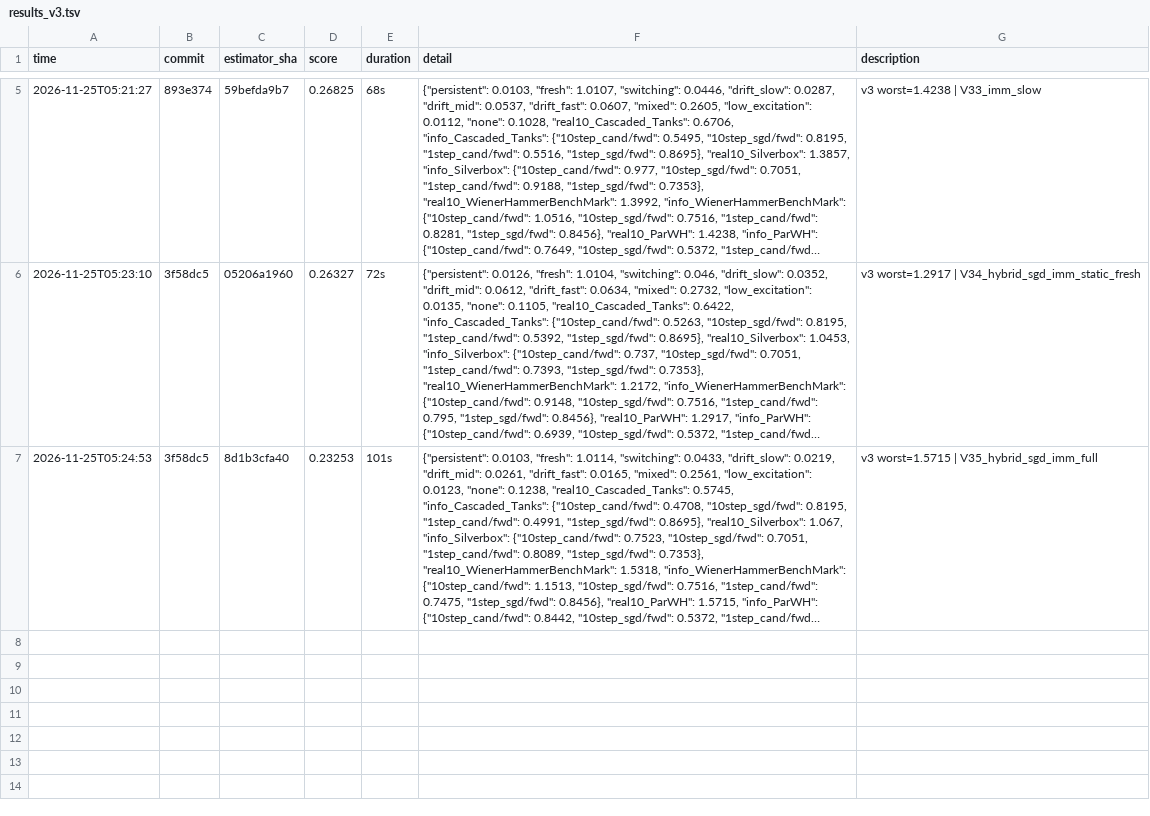
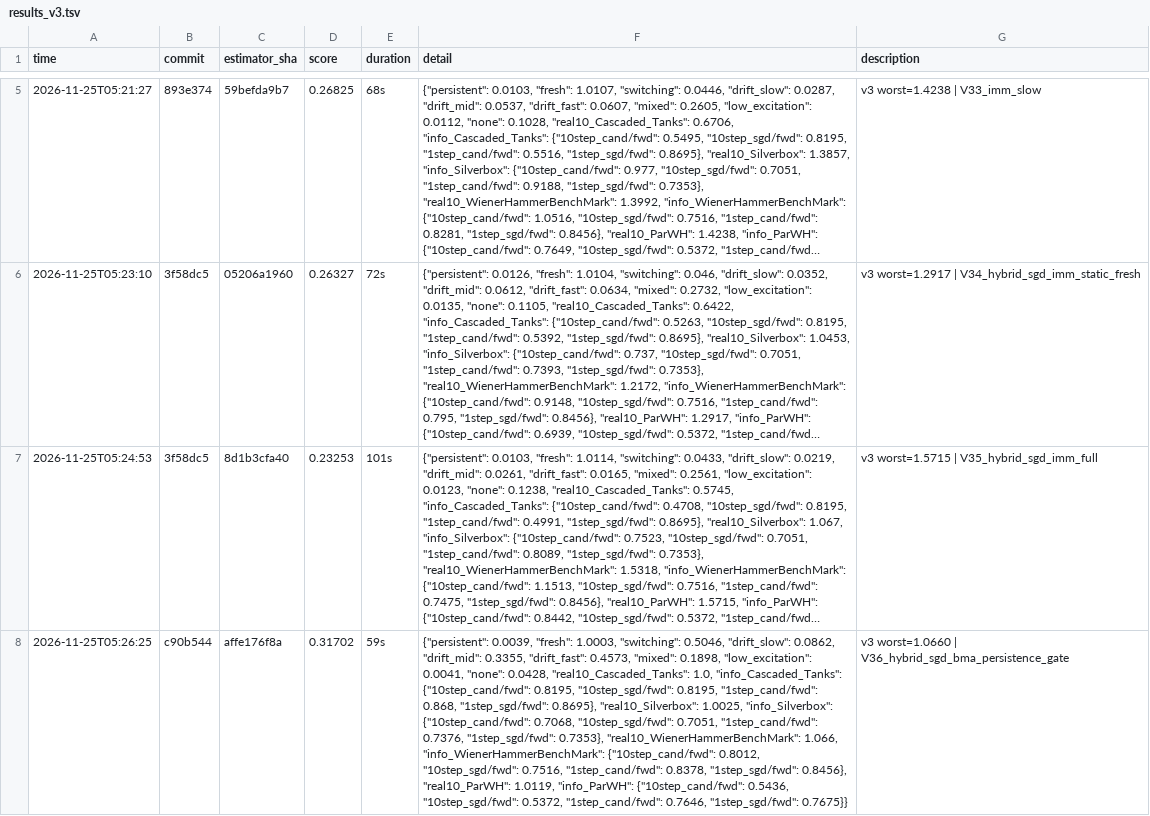
Before and after one commit to Bhavith-Chandra/WMI, a TSV file: autoresearch/results_v3.tsv, drawn as a sheet; only a part is shown, gaps mark what is left out; long unchanged cells end in …; the diff names each change by its address in the sheet, - before the commit and + after, or states it on an @@ line.

```diff
--- a/autoresearch/results_v3.tsv
+++ b/autoresearch/results_v3.tsv
+row 8: 2026-11-25T05:26:25 | c90b544 | affe176f8a | 0.31702 | 59s | {"persistent": 0.0039, "fresh": 1.0003, "switching": 0.5046, "drift_slow": 0.0862, "drift_mid": 0.3355, "drift_fast": 0.4573, "mixed": 0.1898, "low_excitation": 0.0041, "none": 0.0428, "real10_Cascaded_Tanks": 1.0, "info_Cascaded_Tanks": {"10step_cand/fwd": 0.8195, "10step_sgd/fwd": 0.8195, "1step_cand/fwd": 0.868, "1step_sgd/fwd": 0.8695}, "real10_Silverbox": 1.0025, "info_Silverbox": {"10step_cand/fwd": 0.7068, "10step_sgd/fwd": 0.7051, "1step_cand/fwd": 0.7376, "1step_sgd/fwd": 0.7353}, "real10_WienerHammerBenchMark": 1.066, "info_WienerHammerBenchMark": {"10step_cand/fwd": 0.8012, "10step_sgd/fwd": 0.7516, "1step_cand/fwd": 0.8378, "1step_sgd/fwd": 0.8456}, "real10_ParWH": 1.0119, "info_ParWH": {"10step_cand/fwd": 0.5436, "10step_sgd/fwd": 0.5372, "1step_cand/fwd": 0.7646, "1step_sgd/fwd": 0.7675}} | v3 worst=1.0660 | V36_hybrid_sgd_bma_persistence_gate
```
Also changed, not shown: 1 other file.
